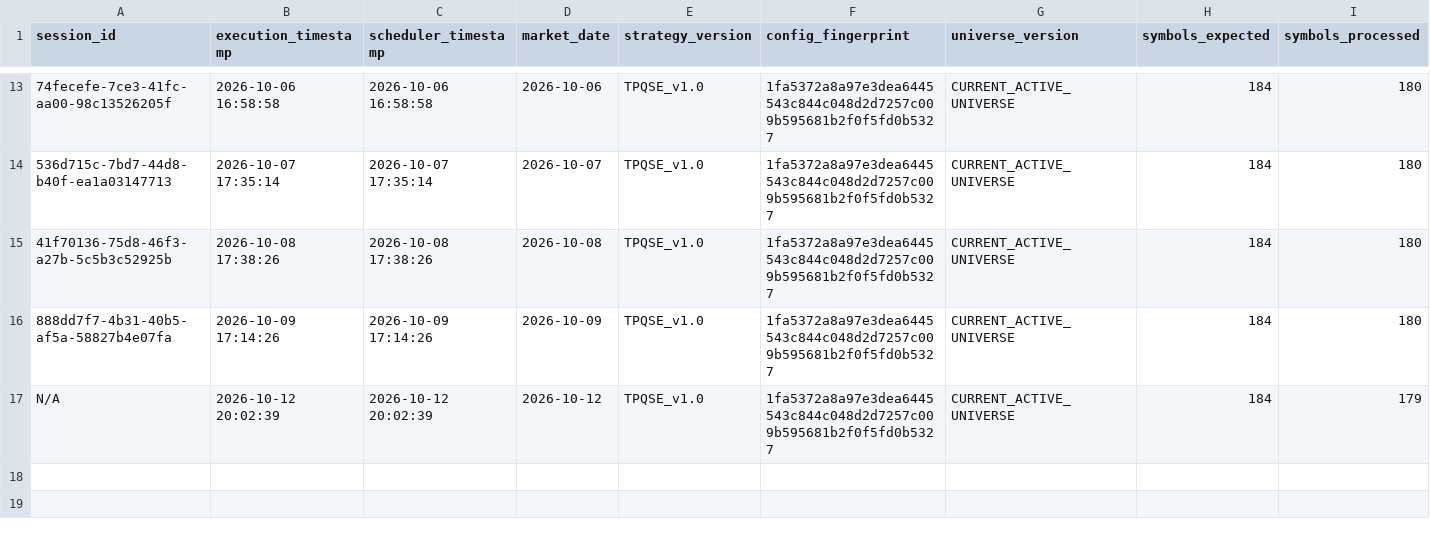
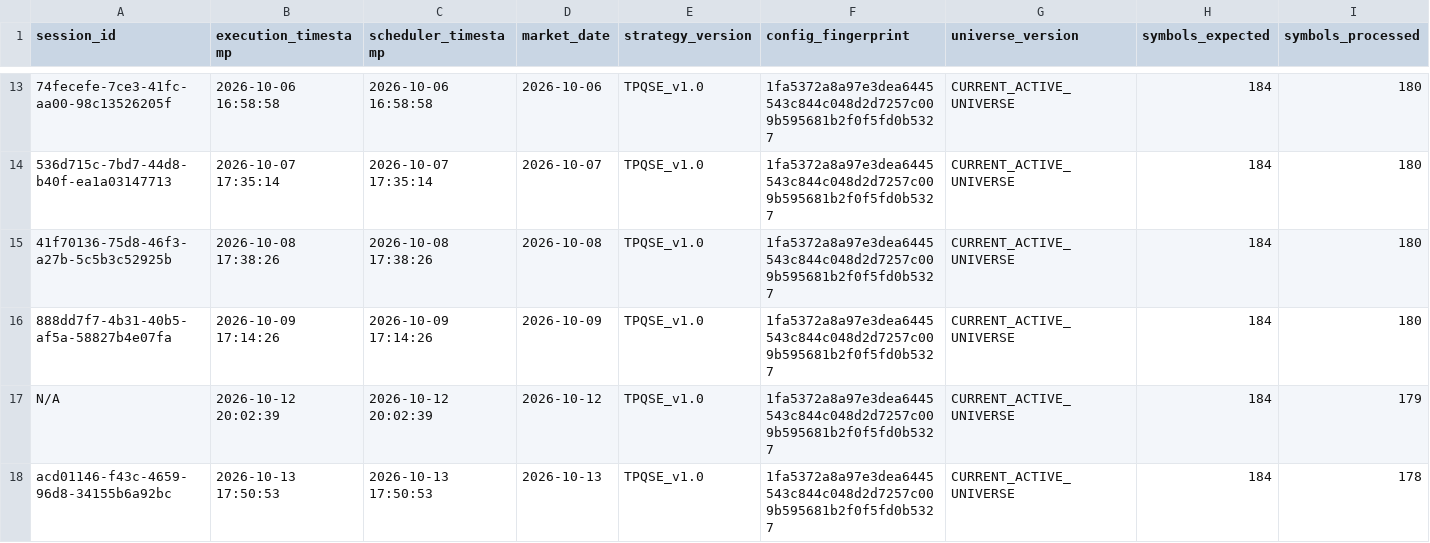
Before and after one commit to kunal-gswm/quant-strategy, a CSV file: results/forward/forward_runner_health.csv, drawn as a sheet; only a part is shown, gaps mark what is left out; rows hold the shown columns only; the diff names each change by its address in the sheet, - before the commit and + after, or states it on an @@ line.

```diff
--- a/results/forward/forward_runner_health.csv
+++ b/results/forward/forward_runner_health.csv
+row 18: acd01146-f43c-4659-96d8-34155b6a92bc | 2026-10-13 17:50:53 | 2026-10-13 17:50:53 | 2026-10-13 | TPQSE_v1.0 | 1fa5372a8a97e3dea6445543c844c048d2d7257c009b595681b2f0f5fd0b5327 | CURRENT_ACTIVE_UNIVERSE | 184 | 178
```
Also changed, not shown: results/forward/forward_alerts.csv, results/forward/forward_portfolio_history.csv, 5 other files.
